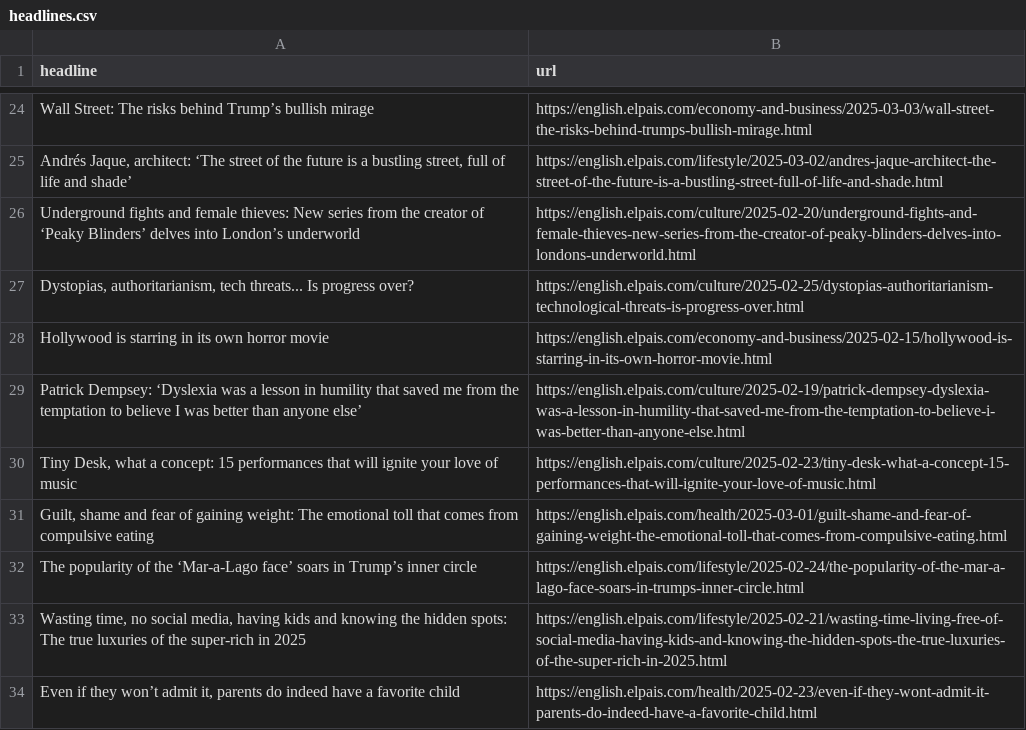
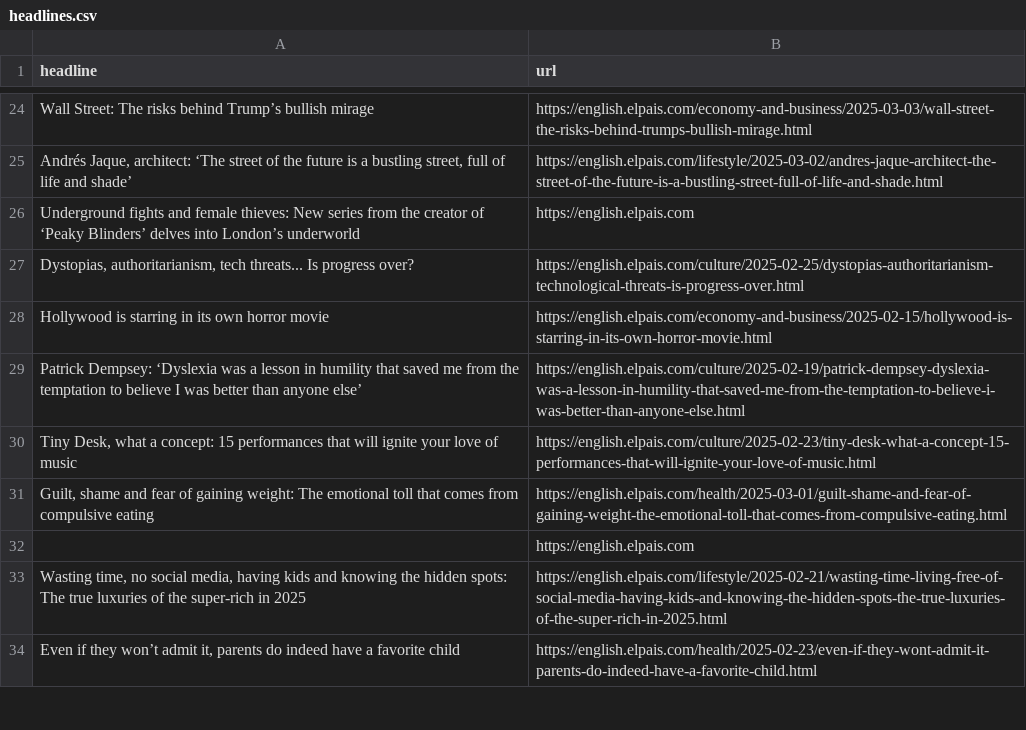
Before and after one commit to masashiijichi/el-pais-autoscraper, a CSV file: headlines.csv, drawn as a sheet; only a part is shown, gaps mark what is left out.

```diff
--- a/headlines.csv
+++ b/headlines.csv
@@ -25,3 +25,3 @@ Wall Street: The risks behind Trump’s bullish mirage,https://english.elpais.co
 "Andrés Jaque, architect: ‘The street of the future is a bustling street, full of life and shade’ ",https://english.elpais.com/lifestyle/2025-03-02/andres-jaque-architect-the-street-of-the-future-is-a-bustling-street-full-of-life-and-shade.html
-Underground fights and female thieves: New series from the creator of ‘Peaky Blinders’ delves into London’s underworld,https://english.elpais.com/culture/2025-02-20/underground-fights-and-female-thieves-new-series-from-the-creator-of-peaky-blinders-delves-into-londons-underworld.html
+Underground fights and female thieves: New series from the creator of ‘Peaky Blinders’ delves into London’s underworld,https://english.elpais.com
 "Dystopias, authoritarianism, tech threats... Is progress over?",https://english.elpais.com/culture/2025-02-25/dystopias-authoritarianism-technological-threats-is-progress-over.html
@@ -31,3 +31,3 @@ Patrick Dempsey: ‘Dyslexia was a lesson in humility that saved me from the tem
 "Guilt, shame and fear of gaining weight: The emotional toll that comes from compulsive eating",https://english.elpais.com/health/2025-03-01/guilt-shame-and-fear-of-gaining-weight-the-emotional-toll-that-comes-from-compulsive-eating.html
-The popularity of the ‘Mar-a-Lago face’ soars in Trump’s inner circle,https://english.elpais.com/lifestyle/2025-02-24/the-popularity-of-the-mar-a-lago-face-soars-in-trumps-inner-circle.html
+,https://english.elpais.com
 "Wasting time, no social media, having kids and knowing the hidden spots: The true luxuries of the super-rich in 2025",https://english.elpais.com/lifestyle/2025-02-21/wasting-time-living-free-of-social-media-having-kids-and-knowing-the-hidden-spots-the-true-luxuries-of-the-super-rich-in-2025.html
```
